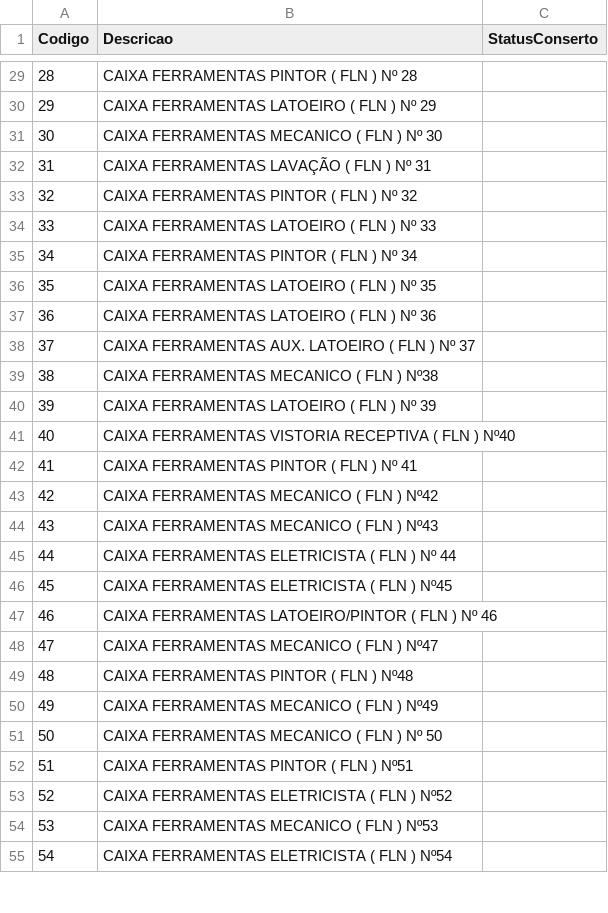
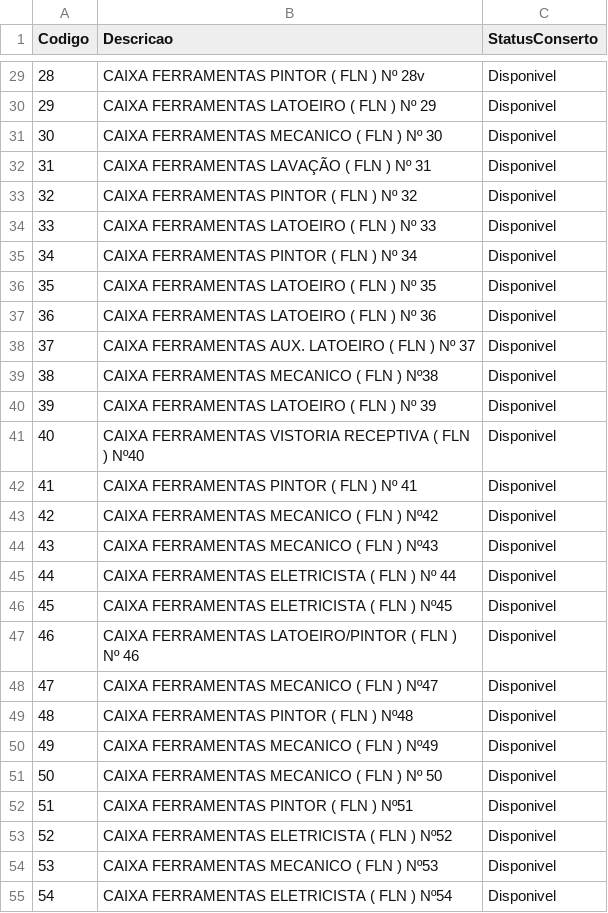
Before and after one commit to Cupparoxx92/F11, a CSV file: ferramentas.csv, drawn as a sheet; only a part is shown, gaps mark what is left out; the diff covers the shown part only.

Commit message:
Update ferramentas.csv

```diff
--- a/ferramentas.csv
+++ b/ferramentas.csv
@@ -29,27 +29,27 @@
-28,CAIXA FERRAMENTAS PINTOR ( FLN ) Nº 28
-29,CAIXA FERRAMENTAS LATOEIRO ( FLN ) Nº 29
-30,CAIXA FERRAMENTAS MECANICO ( FLN ) Nº 30
-31,CAIXA FERRAMENTAS LAVAÇÃO ( FLN ) Nº 31
-32,CAIXA FERRAMENTAS PINTOR ( FLN ) Nº 32
-33,CAIXA FERRAMENTAS LATOEIRO ( FLN ) Nº 33
-34,CAIXA FERRAMENTAS PINTOR ( FLN ) Nº 34
-35,CAIXA FERRAMENTAS LATOEIRO ( FLN ) Nº 35
-36,CAIXA FERRAMENTAS LATOEIRO ( FLN ) Nº 36
-37,CAIXA FERRAMENTAS AUX. LATOEIRO ( FLN ) Nº 37
-38,CAIXA FERRAMENTAS MECANICO ( FLN ) Nº38
-39,CAIXA FERRAMENTAS LATOEIRO ( FLN ) Nº 39
-40,CAIXA FERRAMENTAS VISTORIA RECEPTIVA ( FLN ) Nº40
-41,CAIXA FERRAMENTAS PINTOR ( FLN ) Nº 41
-42,CAIXA FERRAMENTAS MECANICO ( FLN ) Nº42
-43,CAIXA FERRAMENTAS MECANICO ( FLN ) Nº43
-44,CAIXA FERRAMENTAS ELETRICISTA ( FLN ) Nº 44
-45,CAIXA FERRAMENTAS ELETRICISTA ( FLN ) Nº45
-46,CAIXA FERRAMENTAS LATOEIRO/PINTOR ( FLN ) Nº 46
-47,CAIXA FERRAMENTAS MECANICO ( FLN ) Nº47
-48,CAIXA FERRAMENTAS PINTOR ( FLN ) Nº48
-49,CAIXA FERRAMENTAS MECANICO ( FLN ) Nº49
-50,CAIXA FERRAMENTAS MECANICO ( FLN ) Nº 50
-51,CAIXA FERRAMENTAS PINTOR ( FLN ) Nº51
-52,CAIXA FERRAMENTAS ELETRICISTA ( FLN ) Nº52
-53,CAIXA FERRAMENTAS MECANICO ( FLN ) Nº53
-54,CAIXA FERRAMENTAS ELETRICISTA ( FLN ) Nº54
+28,CAIXA FERRAMENTAS PINTOR ( FLN ) Nº 28v,Disponivel
+29,CAIXA FERRAMENTAS LATOEIRO ( FLN ) Nº 29,Disponivel
+30,CAIXA FERRAMENTAS MECANICO ( FLN ) Nº 30,Disponivel
+31,CAIXA FERRAMENTAS LAVAÇÃO ( FLN ) Nº 31,Disponivel
+32,CAIXA FERRAMENTAS PINTOR ( FLN ) Nº 32,Disponivel
+33,CAIXA FERRAMENTAS LATOEIRO ( FLN ) Nº 33,Disponivel
+34,CAIXA FERRAMENTAS PINTOR ( FLN ) Nº 34,Disponivel
+35,CAIXA FERRAMENTAS LATOEIRO ( FLN ) Nº 35,Disponivel
+36,CAIXA FERRAMENTAS LATOEIRO ( FLN ) Nº 36,Disponivel
+37,CAIXA FERRAMENTAS AUX. LATOEIRO ( FLN ) Nº 37,Disponivel
+38,CAIXA FERRAMENTAS MECANICO ( FLN ) Nº38,Disponivel
+39,CAIXA FERRAMENTAS LATOEIRO ( FLN ) Nº 39,Disponivel
+40,CAIXA FERRAMENTAS VISTORIA RECEPTIVA ( FLN ) Nº40,Disponivel
+41,CAIXA FERRAMENTAS PINTOR ( FLN ) Nº 41,Disponivel
+42,CAIXA FERRAMENTAS MECANICO ( FLN ) Nº42,Disponivel
+43,CAIXA FERRAMENTAS MECANICO ( FLN ) Nº43,Disponivel
+44,CAIXA FERRAMENTAS ELETRICISTA ( FLN ) Nº 44,Disponivel
+45,CAIXA FERRAMENTAS ELETRICISTA ( FLN ) Nº45,Disponivel
+46,CAIXA FERRAMENTAS LATOEIRO/PINTOR ( FLN ) Nº 46,Disponivel
+47,CAIXA FERRAMENTAS MECANICO ( FLN ) Nº47,Disponivel
+48,CAIXA FERRAMENTAS PINTOR ( FLN ) Nº48,Disponivel
+49,CAIXA FERRAMENTAS MECANICO ( FLN ) Nº49,Disponivel
+50,CAIXA FERRAMENTAS MECANICO ( FLN ) Nº 50,Disponivel
+51,CAIXA FERRAMENTAS PINTOR ( FLN ) Nº51,Disponivel
+52,CAIXA FERRAMENTAS ELETRICISTA ( FLN ) Nº52,Disponivel
+53,CAIXA FERRAMENTAS MECANICO ( FLN ) Nº53,Disponivel
+54,CAIXA FERRAMENTAS ELETRICISTA ( FLN ) Nº54,Disponivel
```
Also changed, not shown: 51 edited cells elsewhere in this file.
